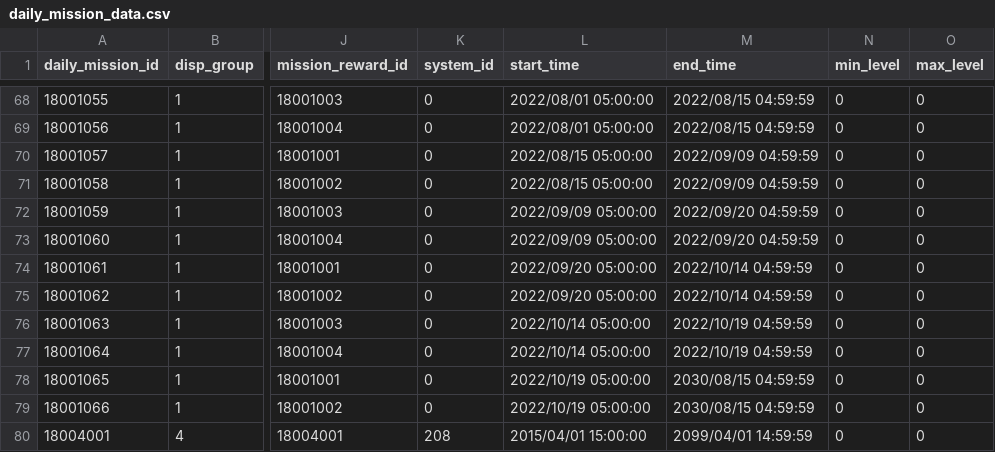
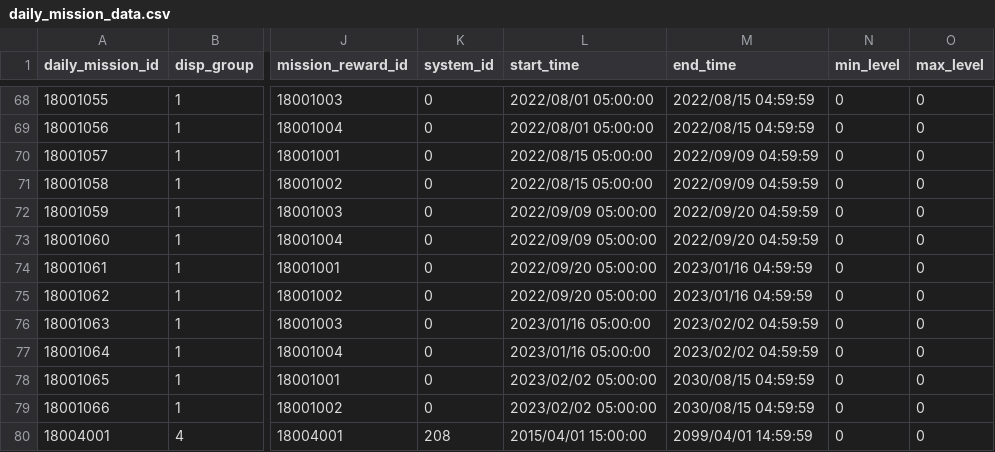
Before and after one commit to KiruyaMomochi/RediveData, a CSV file: db/csv/daily_mission_data.csv, drawn as a sheet; only a part is shown, gaps mark what is left out; the diff names each change by its address in the sheet, - before the commit and + after, or states it on an @@ line.

```diff
--- a/db/csv/daily_mission_data.csv
+++ b/db/csv/daily_mission_data.csv
-M74:M75 (end_time): 2022/10/14 04:59:59
+M74:M75 (end_time): 2023/01/16 04:59:59
-L76:L77 (start_time): 2022/10/14 05:00:00
+L76:L77 (start_time): 2023/01/16 05:00:00
-M76:M77 (end_time): 2022/10/19 04:59:59
+M76:M77 (end_time): 2023/02/02 04:59:59
-L78:L79 (start_time): 2022/10/19 05:00:00
+L78:L79 (start_time): 2023/02/02 05:00:00
```
Also changed, not shown: db/csv/campaign_schedule.csv, 2 other files.
